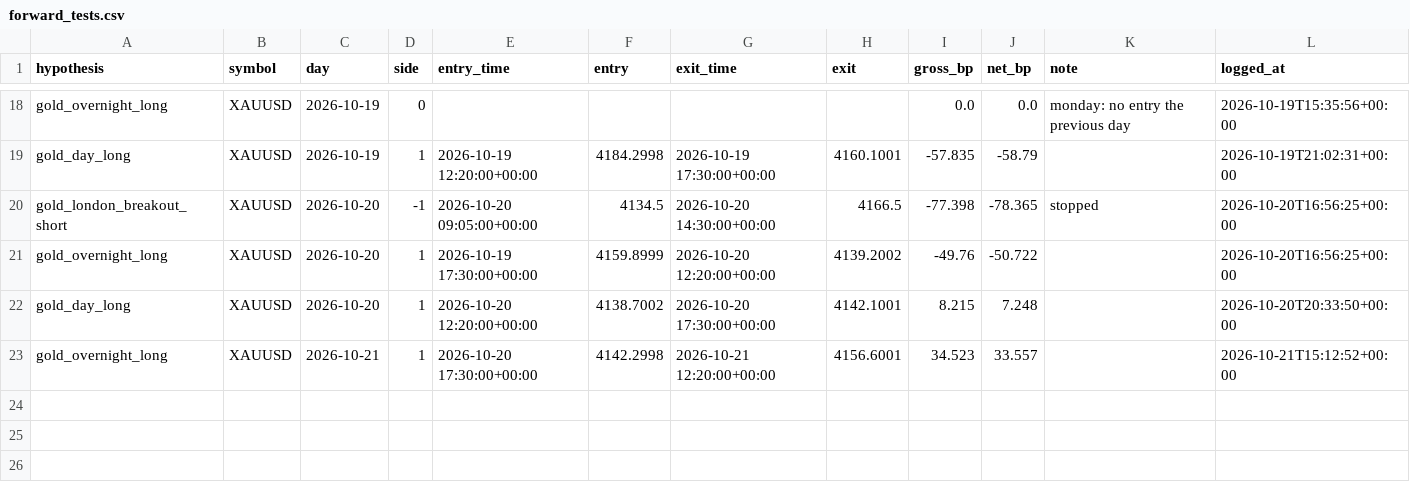
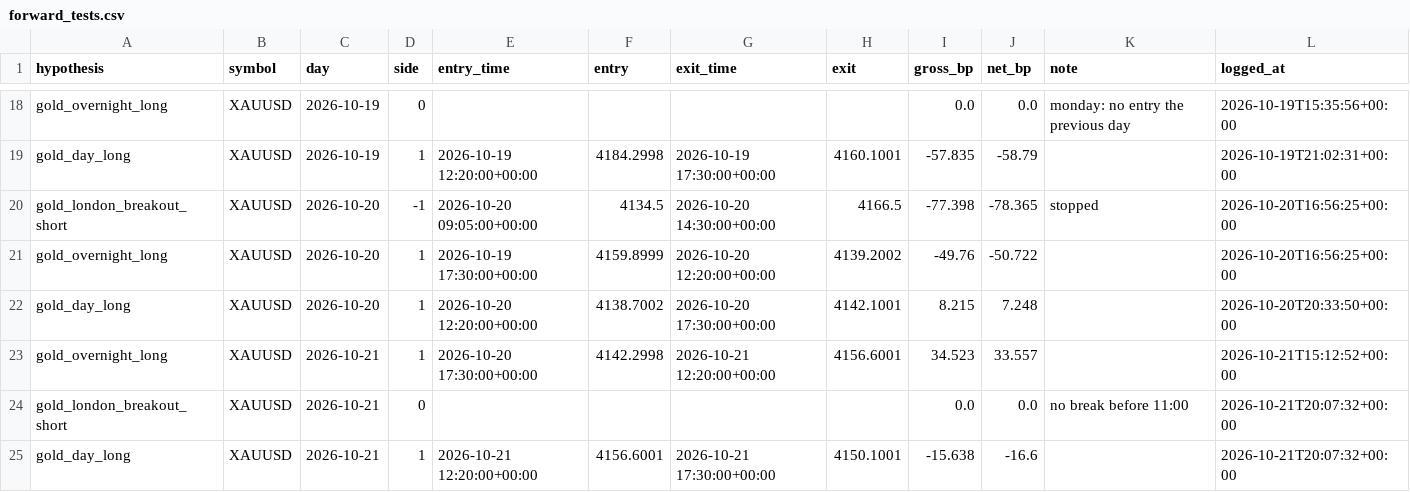
Before and after one commit to sobhansbp/Trade-, a CSV file: journal/forward_tests.csv, drawn as a sheet; only a part is shown, gaps mark what is left out; the diff names each change by its address in the sheet, - before the commit and + after, or states it on an @@ line.

```diff
--- a/journal/forward_tests.csv
+++ b/journal/forward_tests.csv
+row 24: gold_london_breakout_short | XAUUSD | 2026-10-21 | 0 |  |  |  |  | 0.0 | 0.0 | no break before 11:00 | 2026-10-21T20:07:32+00:00
+row 25: gold_day_long | XAUUSD | 2026-10-21 | 1 | 2026-10-21 12:20:00+00:00 | 4156.6001 | 2026-10-21 17:30:00+00:00 | 4150.1001 | -15.638 | -16.6 |  | 2026-10-21T20:07:32+00:00
```
Also changed, not shown: journal/news_scores.csv, journal/paper_equity.csv, 4 other files.
